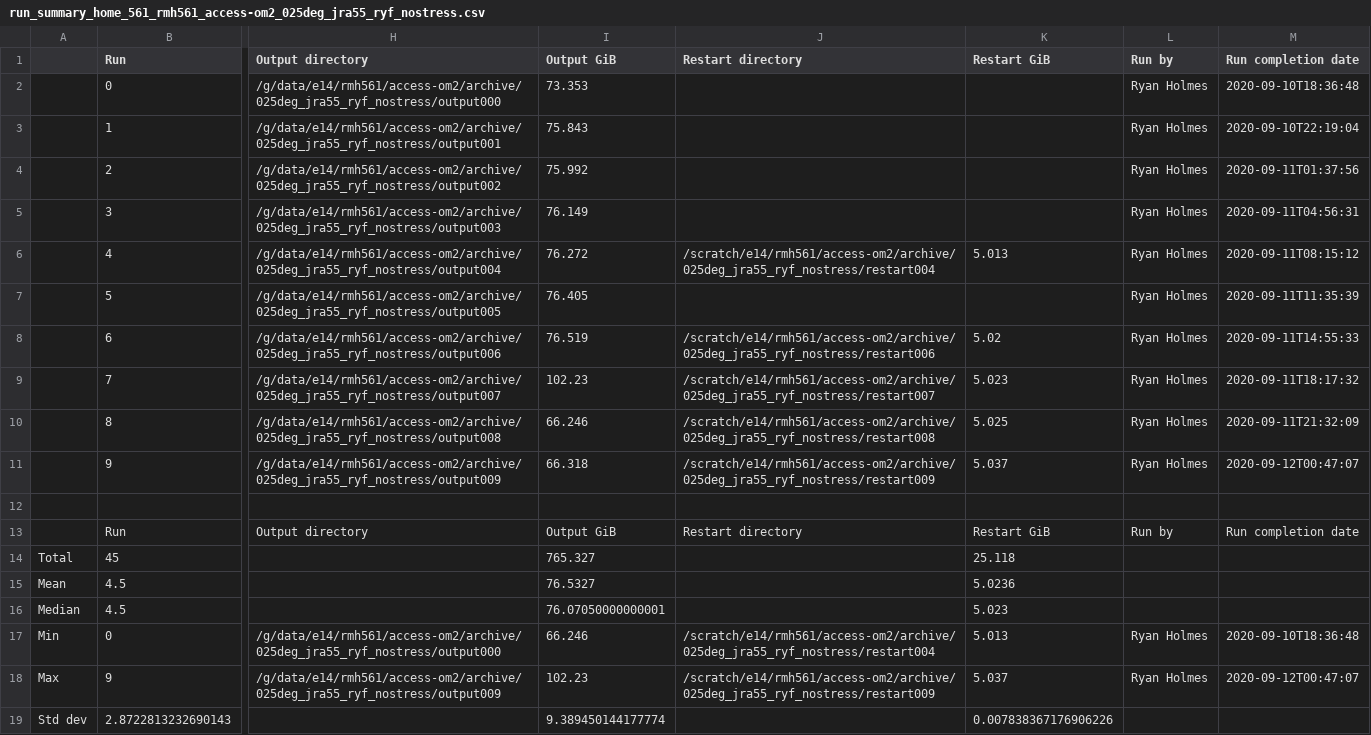
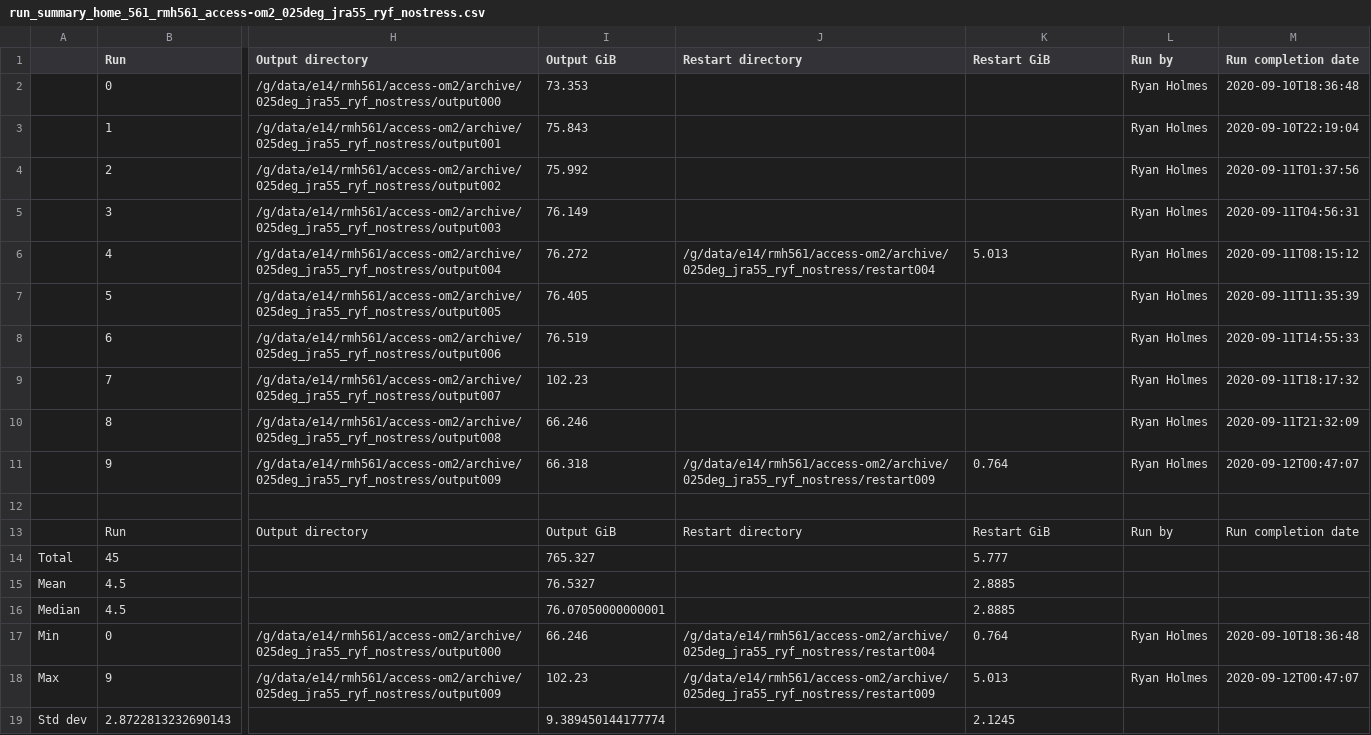
Before and after one commit to rmholmes/025deg_jra55_ryf, a CSV file: run_summary_home_561_rmh561_access-om2_025deg_jra55_ryf_nostress.csv, drawn as a sheet; only a part is shown, gaps mark what is left out; the diff names each change by its address in the sheet, - before the commit and + after, or states it on an @@ line.

Commit message:
update run summary

```diff
--- a/run_summary_home_561_rmh561_access-om2_025deg_jra55_ryf_nostress.csv
+++ b/run_summary_home_561_rmh561_access-om2_025deg_jra55_ryf_nostress.csv
-J6 (Restart directory): /scratch/e14/rmh561/access-om2/archive/025deg_jra55_ryf_nostress/restart004
+J6 (Restart directory): /g/data/e14/rmh561/access-om2/archive/025deg_jra55_ryf_nostress/restart004
-J8 (Restart directory): /scratch/e14/rmh561/access-om2/archive/025deg_jra55_ryf_nostress/restart006
+J8 (Restart directory): (empty)
-K8 (Restart GiB): 5.02
+K8 (Restart GiB): (empty)
-J9 (Restart directory): /scratch/e14/rmh561/access-om2/archive/025deg_jra55_ryf_nostress/restart007
+J9 (Restart directory): (empty)
-K9 (Restart GiB): 5.023
+K9 (Restart GiB): (empty)
-J10 (Restart directory): /scratch/e14/rmh561/access-om2/archive/025deg_jra55_ryf_nostress/restart008
+J10 (Restart directory): (empty)
-K10 (Restart GiB): 5.025
+K10 (Restart GiB): (empty)
-J11 (Restart directory): /scratch/e14/rmh561/access-om2/archive/025deg_jra55_ryf_nostress/restart009
+J11 (Restart directory): /g/data/e14/rmh561/access-om2/archive/025deg_jra55_ryf_nostress/restart009
-K11 (Restart GiB): 5.037
+K11 (Restart GiB): 0.764
-K14 (Restart GiB): 25.118
+K14 (Restart GiB): 5.777
-K15 (Restart GiB): 5.0236
+K15 (Restart GiB): 2.8885
-K16 (Restart GiB): 5.023
+K16 (Restart GiB): 2.8885
-J17 (Restart directory): /scratch/e14/rmh561/access-om2/archive/025deg_jra55_ryf_nostress/restart004
+J17 (Restart directory): /g/data/e14/rmh561/access-om2/archive/025deg_jra55_ryf_nostress/restart004
-K17 (Restart GiB): 5.013
+K17 (Restart GiB): 0.764
-J18 (Restart directory): /scratch/e14/rmh561/access-om2/archive/025deg_jra55_ryf_nostress/restart009
+J18 (Restart directory): /g/data/e14/rmh561/access-om2/archive/025deg_jra55_ryf_nostress/restart009
-K18 (Restart GiB): 5.037
+K18 (Restart GiB): 5.013
-K19 (Restart GiB): 0.007838367176906226
+K19 (Restart GiB): 2.1245
```
